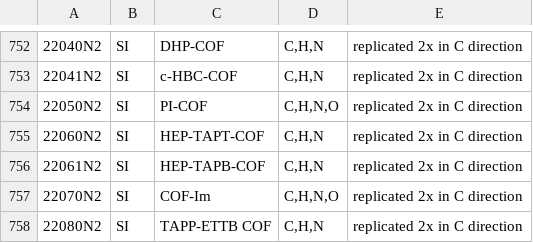
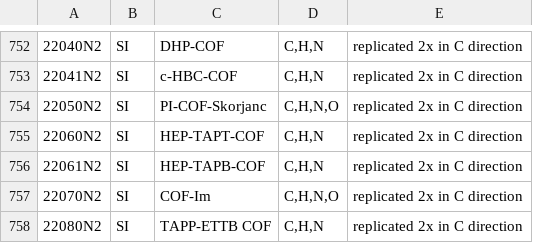
Before and after one commit to danieleongari/CURATED-COFs, a CSV file: cof-frameworks.csv, drawn as a sheet; only a part is shown, gaps mark what is left out; the diff names each change by its address in the sheet, - before the commit and + after, or states it on an @@ line.

Commit message:
create unique names

```diff
--- a/cof-frameworks.csv
+++ b/cof-frameworks.csv
-C754: PI-COF
+C754: PI-COF-Skorjanc
```
